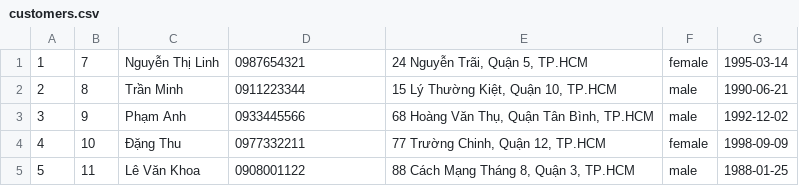
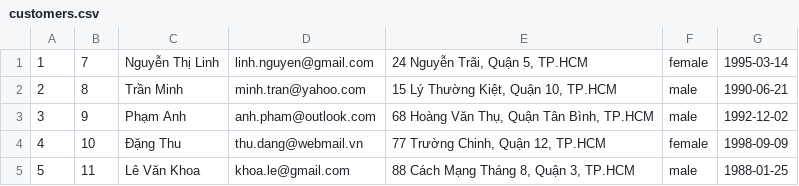
Before and after one commit to huyhenry02/shop_clothes, a CSV file: database/seeders/data/customers.csv, drawn as a sheet.

```diff
--- a/database/seeders/data/customers.csv
+++ b/database/seeders/data/customers.csv
@@ -1,5 +1,5 @@
-"1","7","Nguyễn Thị Linh","0987654321","24 Nguyễn Trãi, Quận 5, TP.HCM","female","1995-03-14"
-"2","8","Trần Minh","0911223344","15 Lý Thường Kiệt, Quận 10, TP.HCM","male","1990-06-21"
-"3","9","Phạm Anh","0933445566","68 Hoàng Văn Thụ, Quận Tân Bình, TP.HCM","male","1992-12-02"
-"4","10","Đặng Thu","0977332211","77 Trường Chinh, Quận 12, TP.HCM","female","1998-09-09"
-"5","11","Lê Văn Khoa","0908001122","88 Cách Mạng Tháng 8, Quận 3, TP.HCM","male","1988-01-25"
+"1","7","Nguyễn Thị Linh","linh.nguyen@gmail.com","24 Nguyễn Trãi, Quận 5, TP.HCM","female","1995-03-14"
+"2","8","Trần Minh","minh.tran@yahoo.com","15 Lý Thường Kiệt, Quận 10, TP.HCM","male","1990-06-21"
+"3","9","Phạm Anh","anh.pham@outlook.com","68 Hoàng Văn Thụ, Quận Tân Bình, TP.HCM","male","1992-12-02"
+"4","10","Đặng Thu","thu.dang@webmail.vn","77 Trường Chinh, Quận 12, TP.HCM","female","1998-09-09"
+"5","11","Lê Văn Khoa","khoa.le@gmail.com","88 Cách Mạng Tháng 8, Quận 3, TP.HCM","male","1988-01-25"
```
Also changed, not shown: database/seeders/data/employees.csv, database/seeders/data/users.csv, 20 other files.
